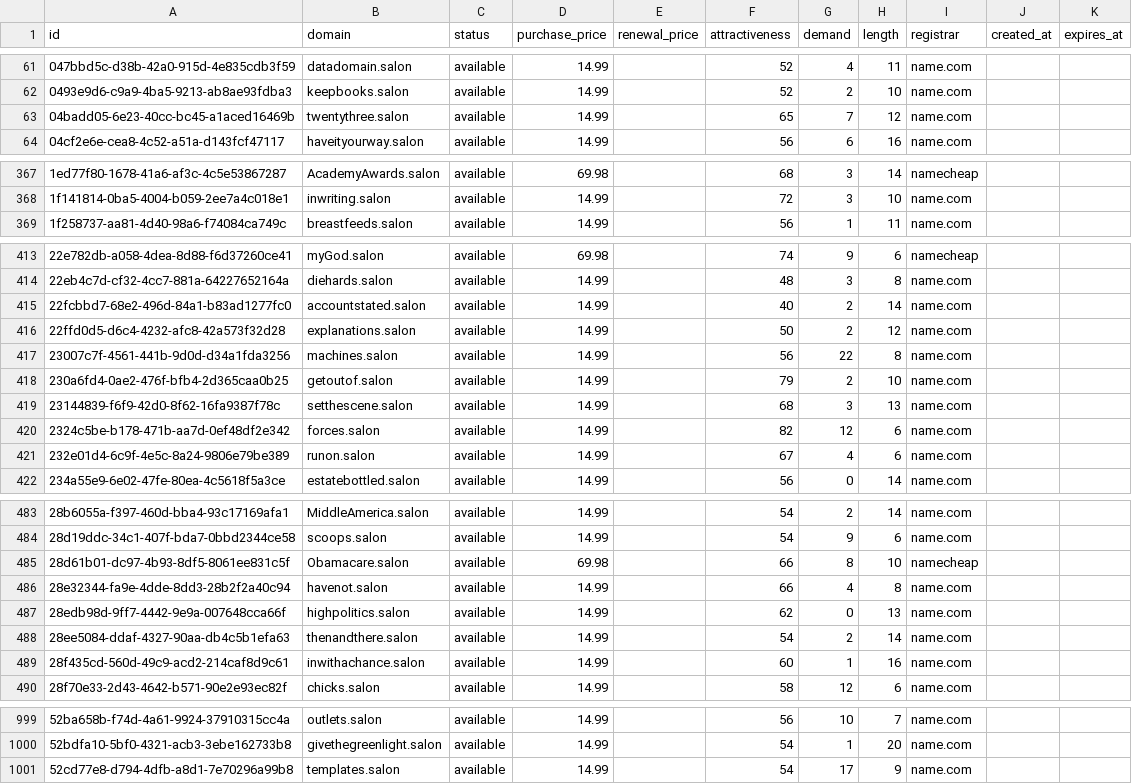
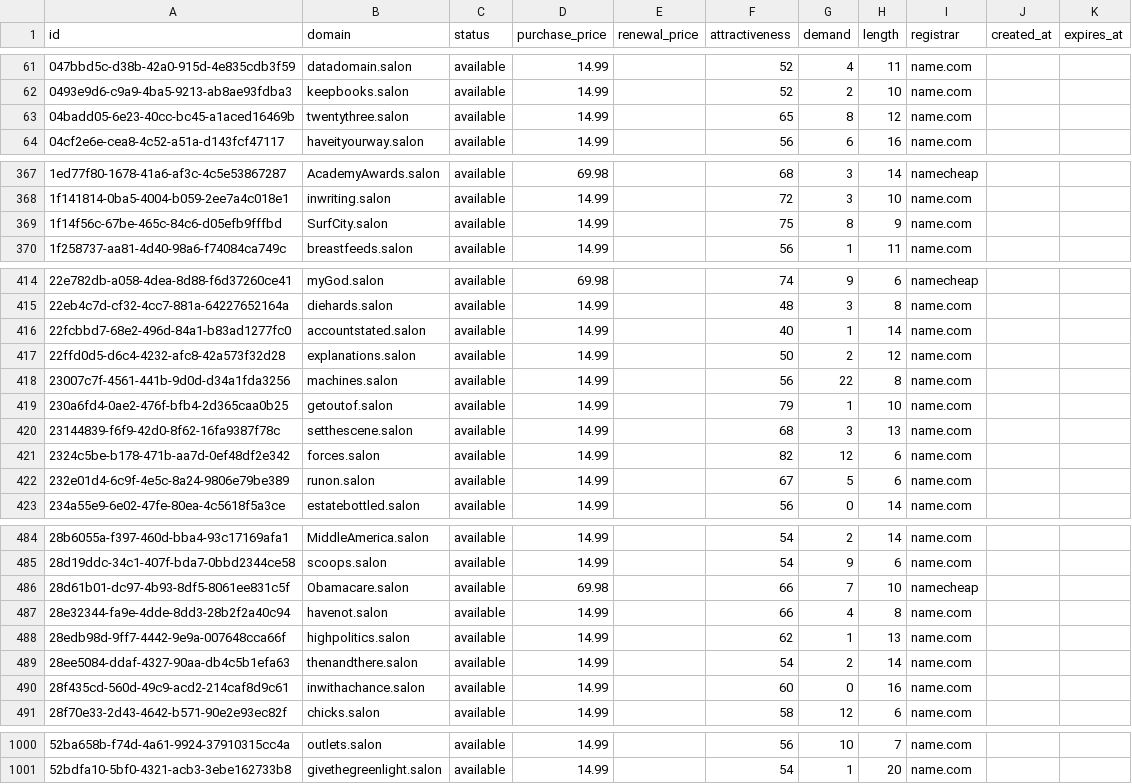
Before and after one commit to UniqueDomains/salon-oneword-domains, a CSV file: salon.csv, drawn as a sheet; only a part is shown, gaps mark what is left out; the diff covers the shown part only.

Commit message:
Domains update

```diff
--- a/salon.csv
+++ b/salon.csv
@@ -62,3 +62,3 @@ id,domain,status,purchase_price,renewal_price,attractiveness,demand,length,regis
 0493e9d6-c9a9-4ba5-9213-ab8ae93fdba3,keepbooks.salon,available,14.99,,52,2,10,name.com,,
-04badd05-6e23-40cc-bc45-a1aced16469b,twentythree.salon,available,14.99,,65,7,12,name.com,,
+04badd05-6e23-40cc-bc45-a1aced16469b,twentythree.salon,available,14.99,,65,8,12,name.com,,
 04cf2e6e-cea8-4c52-a51a-d143fcf47117,haveityourway.salon,available,14.99,,56,6,16,name.com,,
@@ -368,2 +368,3 @@ id,domain,status,purchase_price,renewal_price,attractiveness,demand,length,regis
 1f141814-0ba5-4004-b059-2ee7a4c018e1,inwriting.salon,available,14.99,,72,3,10,name.com,,
+1f14f56c-67be-465c-84c6-d05efb9fffbd,SurfCity.salon,available,14.99,,75,8,9,name.com,,
 1f258737-aa81-4d40-98a6-f74084ca749c,breastfeeds.salon,available,14.99,,56,1,11,name.com,,
@@ -414,9 +415,9 @@ id,domain,status,purchase_price,renewal_price,attractiveness,demand,length,regis
 22eb4c7d-cf32-4cc7-881a-64227652164a,diehards.salon,available,14.99,,48,3,8,name.com,,
-22fcbbd7-68e2-496d-84a1-b83ad1277fc0,accountstated.salon,available,14.99,,40,2,14,name.com,,
+22fcbbd7-68e2-496d-84a1-b83ad1277fc0,accountstated.salon,available,14.99,,40,1,14,name.com,,
 22ffd0d5-d6c4-4232-afc8-42a573f32d28,explanations.salon,available,14.99,,50,2,12,name.com,,
 23007c7f-4561-441b-9d0d-d34a1fda3256,machines.salon,available,14.99,,56,22,8,name.com,,
-230a6fd4-0ae2-476f-bfb4-2d365caa0b25,getoutof.salon,available,14.99,,79,2,10,name.com,,
+230a6fd4-0ae2-476f-bfb4-2d365caa0b25,getoutof.salon,available,14.99,,79,1,10,name.com,,
 23144839-f6f9-42d0-8f62-16fa9387f78c,setthescene.salon,available,14.99,,68,3,13,name.com,,
 2324c5be-b178-471b-aa7d-0ef48df2e342,forces.salon,available,14.99,,82,12,6,name.com,,
-232e01d4-6c9f-4e5c-8a24-9806e79be389,runon.salon,available,14.99,,67,4,6,name.com,,
+232e01d4-6c9f-4e5c-8a24-9806e79be389,runon.salon,available,14.99,,67,5,6,name.com,,
 234a55e9-6e02-47fe-80ea-4c5618f5a3ce,estatebottled.salon,available,14.99,,56,0,14,name.com,,
@@ -484,7 +485,7 @@ id,domain,status,purchase_price,renewal_price,attractiveness,demand,length,regis
 28d19ddc-34c1-407f-bda7-0bbd2344ce58,scoops.salon,available,14.99,,54,9,6,name.com,,
-28d61b01-dc97-4b93-8df5-8061ee831c5f,Obamacare.salon,available,69.98,,66,8,10,namecheap,,
+28d61b01-dc97-4b93-8df5-8061ee831c5f,Obamacare.salon,available,69.98,,66,7,10,namecheap,,
 28e32344-fa9e-4dde-8dd3-28b2f2a40c94,havenot.salon,available,14.99,,66,4,8,name.com,,
-28edb98d-9ff7-4442-9e9a-007648cca66f,highpolitics.salon,available,14.99,,62,0,13,name.com,,
+28edb98d-9ff7-4442-9e9a-007648cca66f,highpolitics.salon,available,14.99,,62,1,13,name.com,,
 28ee5084-ddaf-4327-90aa-db4c5b1efa63,thenandthere.salon,available,14.99,,54,2,14,name.com,,
-28f435cd-560d-49c9-acd2-214caf8d9c61,inwithachance.salon,available,14.99,,60,1,16,name.com,,
+28f435cd-560d-49c9-acd2-214caf8d9c61,inwithachance.salon,available,14.99,,60,0,16,name.com,,
 28f70e33-2d43-4642-b571-90e2e93ec82f,chicks.salon,available,14.99,,58,12,6,name.com,,
@@ -1000,2 +1001 @@ id,domain,status,purchase_price,renewal_price,attractiveness,demand,length,regis
 52bdfa10-5bf0-4321-acb3-3ebe162733b8,givethegreenlight.salon,available,14.99,,54,1,20,name.com,,
-52cd77e8-d794-4dfb-a8d1-7e70296a99b8,templates.salon,available,14.99,,54,17,9,name.com,,
```
Also changed, not shown: 47 edited cells elsewhere in this file, 4 other files.
